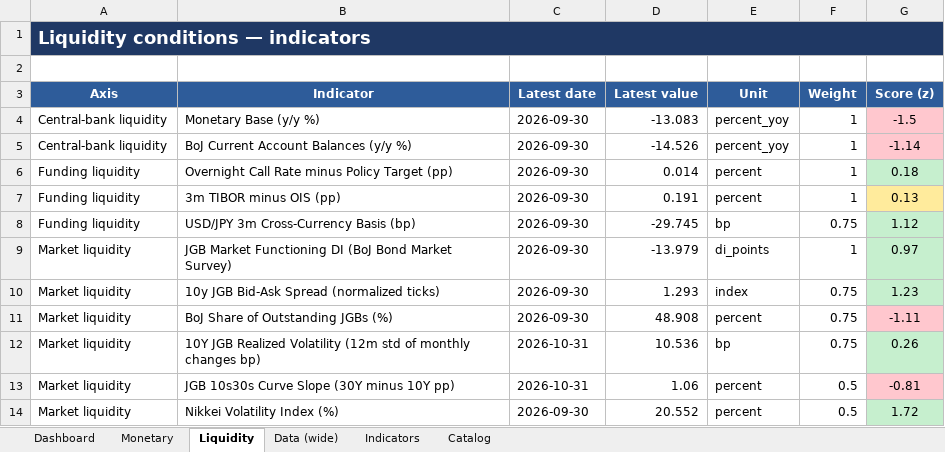
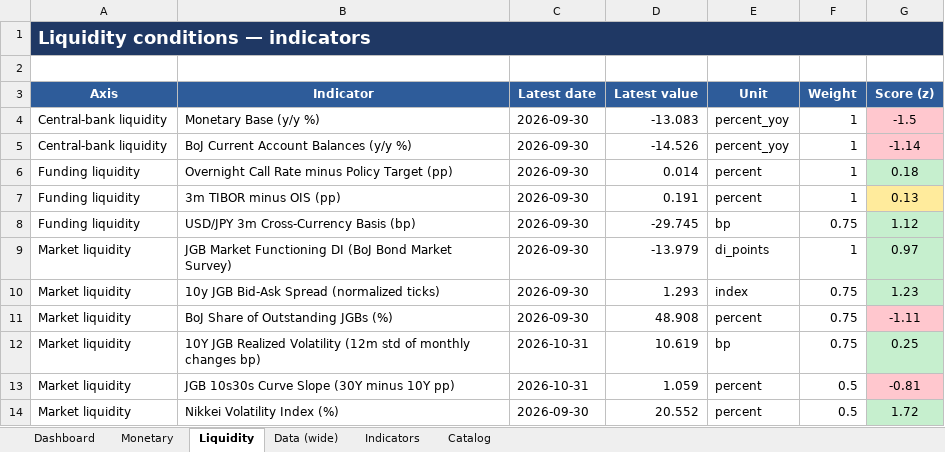
Before and after one commit to LY069/Japan-Financial-Condition-Tracker, an Excel workbook: Japan_ML_Tracker.xlsx, sheet Liquidity, drawn as a sheet; values as stored, in another font and other column widths than the file's, no borders; the diff names each change by its address in the sheet, - before the commit and + after, or states it on an @@ line.

```diff
--- a/Japan_ML_Tracker.xlsx (sheet Liquidity)
+++ b/Japan_ML_Tracker.xlsx (sheet Liquidity)
-D12 (Latest value): 10.536
+D12 (Latest value): 10.619
-G12 (Score (z)): 0.26
+G12 (Score (z)): 0.25
-D13 (Latest value): 1.06
+D13 (Latest value): 1.059
```
Also changed, not shown: sheet Indicators, sheet Data (wide), hidden cells, Japan_FCI_Tracker.xlsx, 5 other files.
